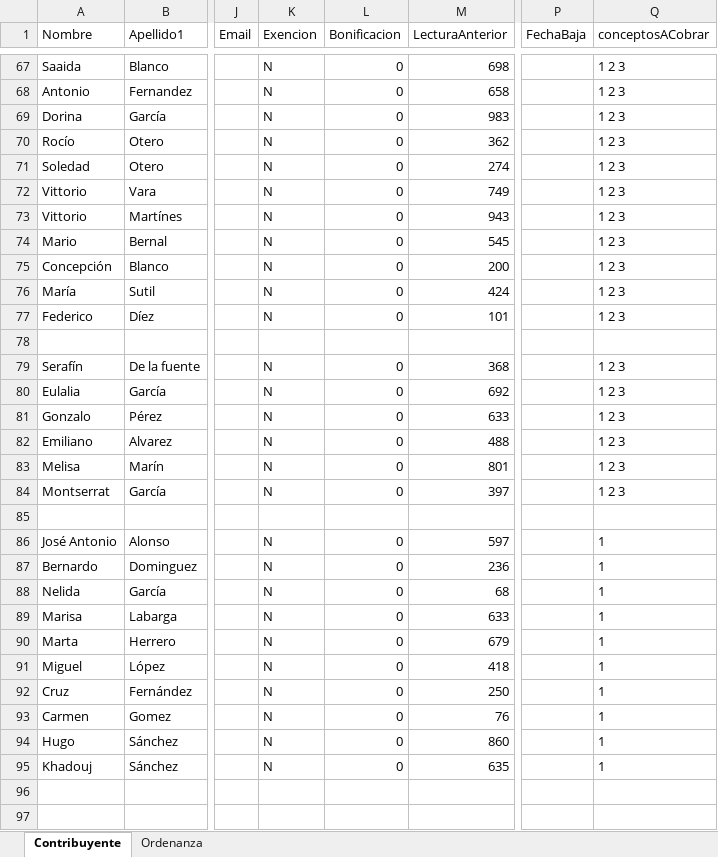
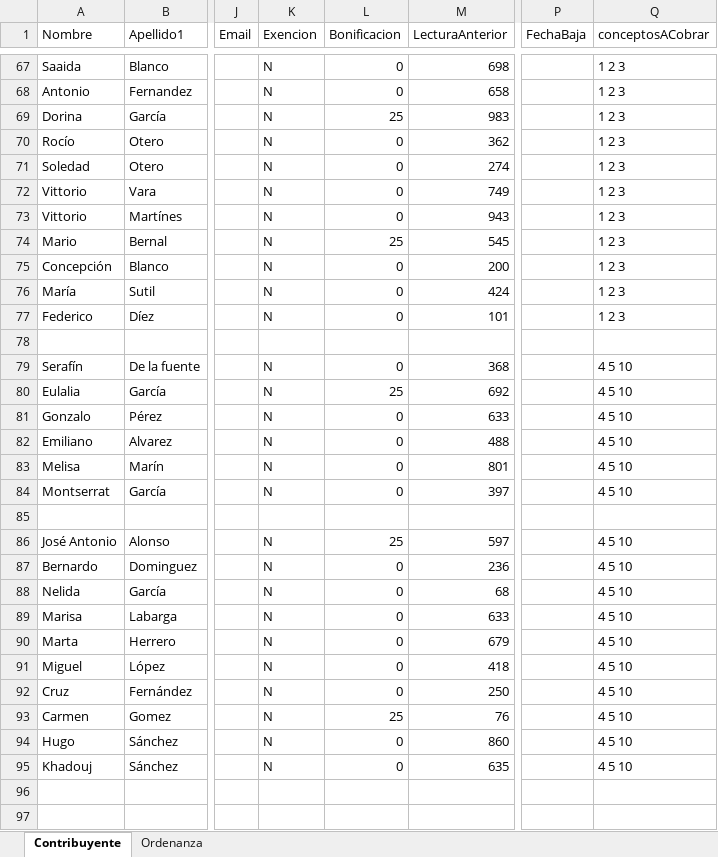
Before and after one commit to gjimec00/sistemas2, an Excel workbook: resources/SistemasAgua.xlsx, sheet Contribuyente, drawn as a sheet; only a part is shown, gaps mark what is left out; values as stored, in another font and other column widths than the file's, no borders; the diff covers the shown part only; the diff names each change by its address in the sheet, - before the commit and + after, or states it on an @@ line.

```diff
--- a/resources/SistemasAgua.xlsx (sheet Contribuyente)
+++ b/resources/SistemasAgua.xlsx (sheet Contribuyente)
-L69 (Bonificacion): 0
+L69 (Bonificacion): 25
-L74 (Bonificacion): 0
+L74 (Bonificacion): 25
-Q79:Q84 (conceptosACobrar): 1 2 3
+Q79:Q84 (conceptosACobrar): 4 5 10
-L80 (Bonificacion): 0
+L80 (Bonificacion): 25
-L86 (Bonificacion): 0
+L86 (Bonificacion): 25
-Q86:Q95 (conceptosACobrar): 1
+Q86:Q95 (conceptosACobrar): 4 5 10
-L93 (Bonificacion): 0
+L93 (Bonificacion): 25
```
Also changed, not shown: 70 edited cells elsewhere in this sheet, sheet Ordenanza, 2 other files.
